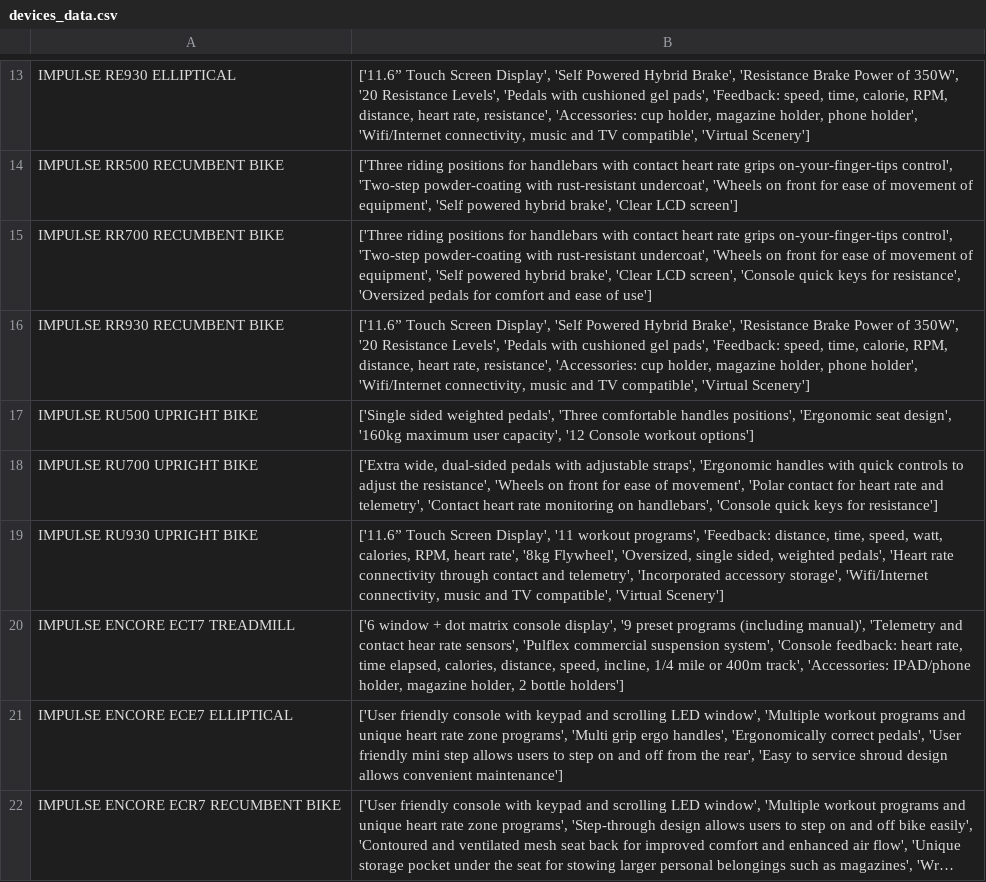
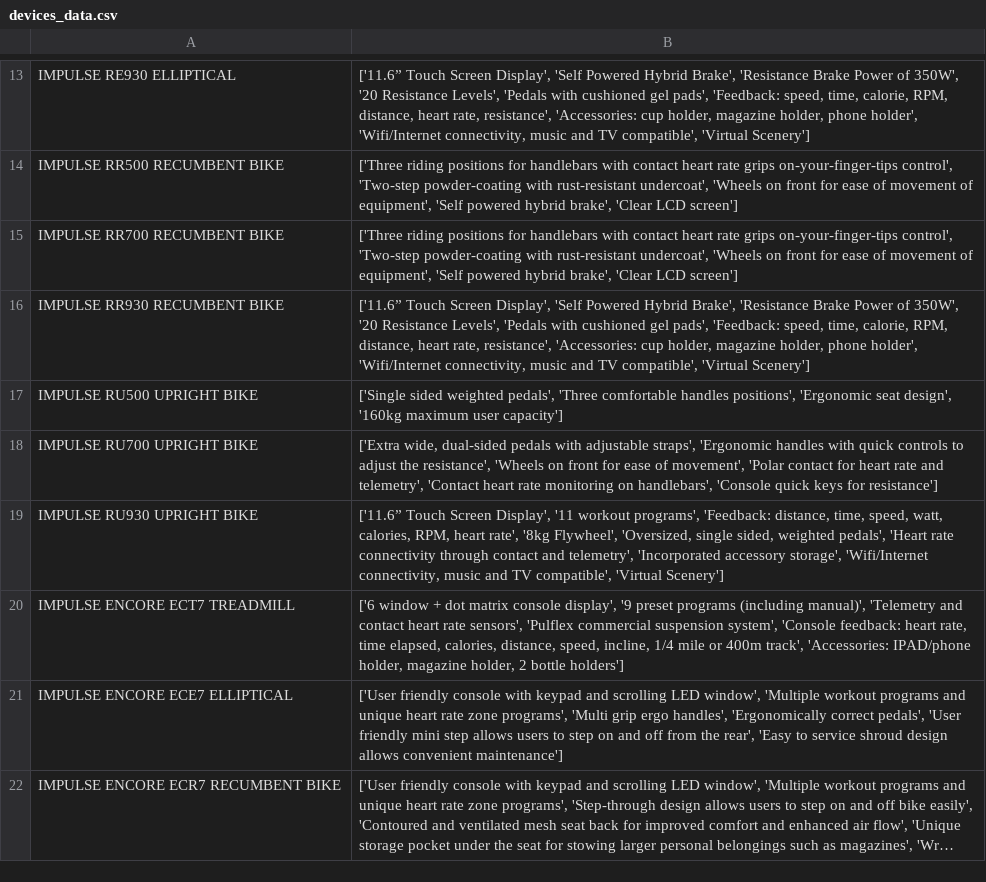
Before and after one commit to ZealArdeshna/LabsBitPOCAPP, a CSV file: devices_data.csv, drawn as a sheet; only a part is shown, gaps mark what is left out; long unchanged cells end in …; the diff covers the shown part only.

```diff
--- a/devices_data.csv
+++ b/devices_data.csv
@@ -14,8 +14,8 @@ IMPULSE RE930 ELLIPTICAL,"['11.6” Touch Screen Display', 'Self Powered Hybrid
 IMPULSE RR500 RECUMBENT BIKE,"['Three riding positions for handlebars with contact heart rate grips on-your-finger-tips control', 'Two-step powder-coating with rust-resistant undercoat', 'Wheels on front for ease of movement of equipment', 'Self powered hybrid brake', 'Clear LCD screen']"
-IMPULSE RR700 RECUMBENT BIKE,"['Three riding positions for handlebars with contact heart rate grips on-your-finger-tips control', 'Two-step powder-coating with rust-resistant undercoat', 'Wheels on front for ease of movement of equipment', 'Self powered hybrid brake', 'Clear LCD screen', 'Console quick keys for resistance', 'Oversized pedals for comfort and ease of use']"
+IMPULSE RR700 RECUMBENT BIKE,"['Three riding positions for handlebars with contact heart rate grips on-your-finger-tips control', 'Two-step powder-coating with rust-resistant undercoat', 'Wheels on front for ease of movement of equipment', 'Self powered hybrid brake', 'Clear LCD screen']"
 IMPULSE RR930 RECUMBENT BIKE,"['11.6” Touch Screen Display', 'Self Powered Hybrid Brake', 'Resistance Brake Power of 350W', '20 Resistance Levels', 'Pedals with cushioned gel pads', 'Feedback: speed, time, calorie, RPM, distance, heart rate, resistance', 'Accessories: cup holder, magazine holder, phone holder', 'Wifi/Internet connectivity, music and TV compatible', 'Virtual Scenery']"
-IMPULSE RU500 UPRIGHT BIKE,"['Single sided weighted pedals', 'Three comfortable handles positions', 'Ergonomic seat design', '160kg maximum user capacity', '12 Console workout options']"
+IMPULSE RU500 UPRIGHT BIKE,"['Single sided weighted pedals', 'Three comfortable handles positions', 'Ergonomic seat design', '160kg maximum user capacity']"
 IMPULSE RU700 UPRIGHT BIKE,"['Extra wide, dual-sided pedals with adjustable straps', 'Ergonomic handles with quick controls to adjust the resistance', 'Wheels on front for ease of movement', 'Polar contact for heart rate and telemetry', 'Contact heart rate monitoring on handlebars', 'Console quick keys for resistance']"
 IMPULSE RU930 UPRIGHT BIKE,"['11.6” Touch Screen Display', '11 workout programs', 'Feedback: distance, time, speed, watt, calories, RPM, heart rate', '8kg Flywheel', 'Oversized, single sided, weighted pedals', 'Heart rate connectivity through contact and telemetry', 'Incorporated accessory storage', 'Wifi/Internet connectivity, music and TV compatible', 'Virtual Scenery']"
-IMPULSE ENCORE ECT7 TREADMILL,"['6 window + dot matrix console display', '9 preset programs (including manual)', 'Telemetry and contact hear rate sensors', 'Pulflex commercial suspension system', 'Console feedback: heart rate, time elapsed, calories, distance, speed, incline, 1/4 mile or 400m track', 'Accessories: IPAD/phone holder, magazine holder, 2 bottle holders']"
+IMPULSE ENCORE ECT7 TREADMILL,"['6 window + dot matrix console display', '9 preset programs (including manual)', 'Telemetry and contact heart rate sensors', 'Pulflex commercial suspension system', 'Console feedback: heart rate, time elapsed, calories, distance, speed, incline, 1/4 mile or 400m track', 'Accessories: IPAD/phone holder, magazine holder, 2 bottle holders']"
 IMPULSE ENCORE ECE7 ELLIPTICAL,"['User friendly console with keypad and scrolling LED window', 'Multiple workout programs and unique heart rate zone programs', 'Multi grip ergo handles', 'Ergonomically correct pedals', 'User friendly mini step allows users to step on and off from the rear', 'Easy to service shroud design allows convenient maintenance']"
```
Also changed, not shown: 13 edited cells elsewhere in this file.
